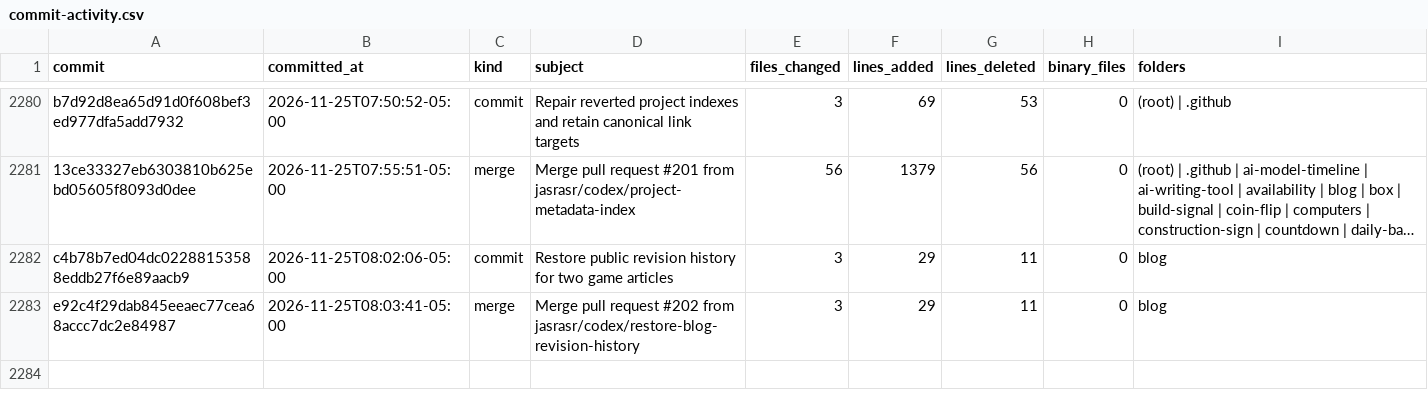
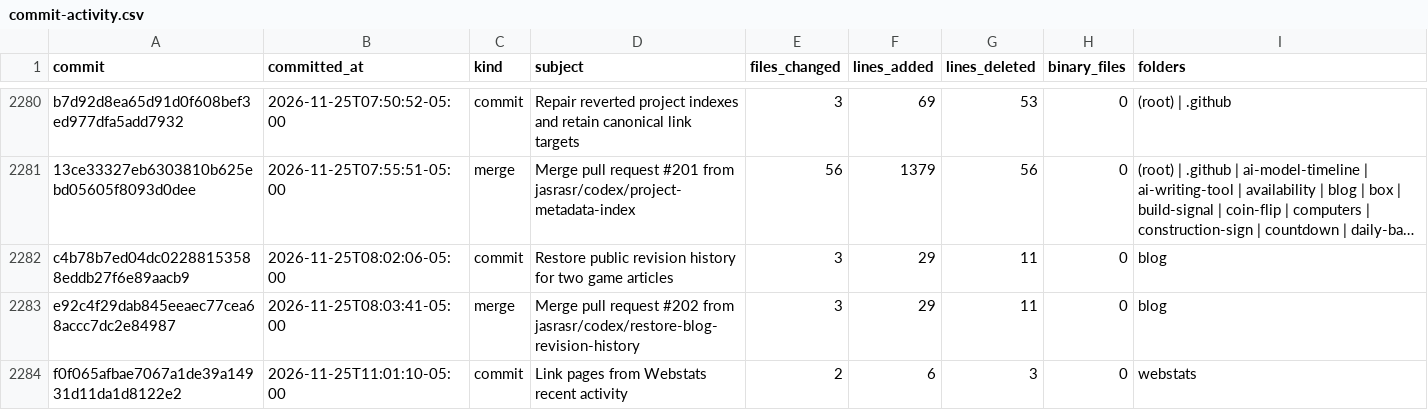
Before and after one commit to jasrasr/website, a CSV file: commit-activity.csv, drawn as a sheet; only a part is shown, gaps mark what is left out; long unchanged cells end in ….

```diff
--- a/commit-activity.csv
+++ b/commit-activity.csv
@@ -2283 +2283,2 @@ c4b78b7ed04dc02288153588eddb27f6e89aacb9,2026-11-25T08:02:06-05:00,commit,Restor
 e92c4f29dab845eeaec77cea68accc7dc2e84987,2026-11-25T08:03:41-05:00,merge,Merge pull request #202 from jasrasr/codex/restore-blog-revision-history,3,29,11,0,blog
+f0f065afbae7067a1de39a14931d11da1d8122e2,2026-11-25T11:01:10-05:00,commit,Link pages from Webstats recent activity,2,6,3,0,webstats
```
Also changed, not shown: main-activity.csv, 1 other file.
